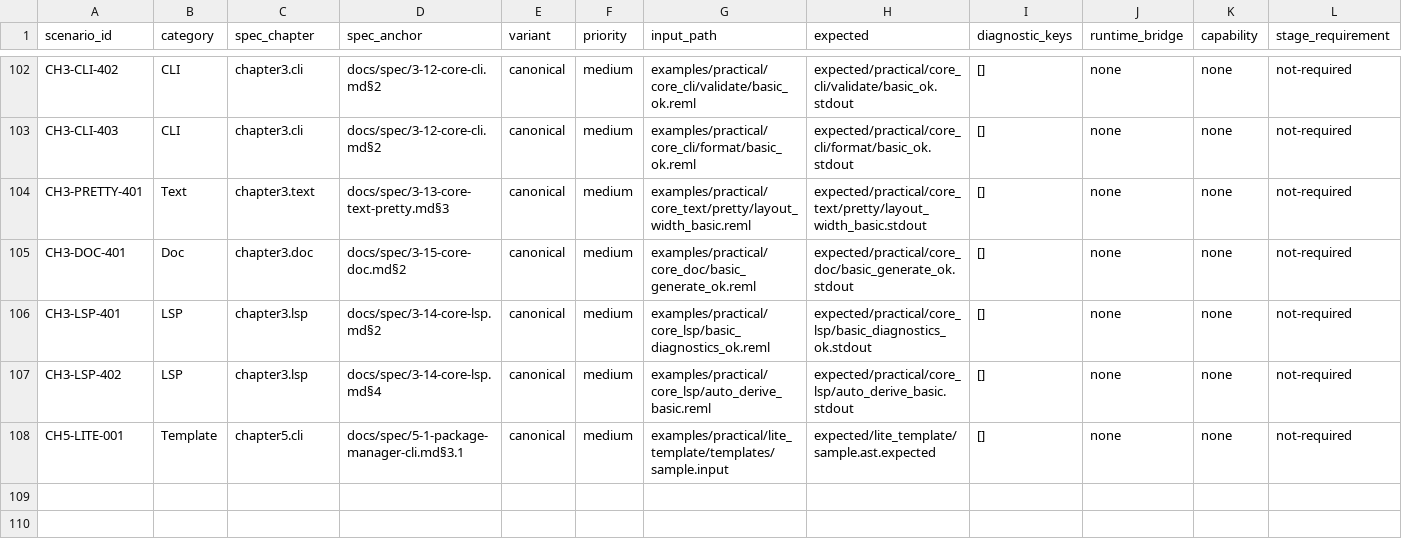
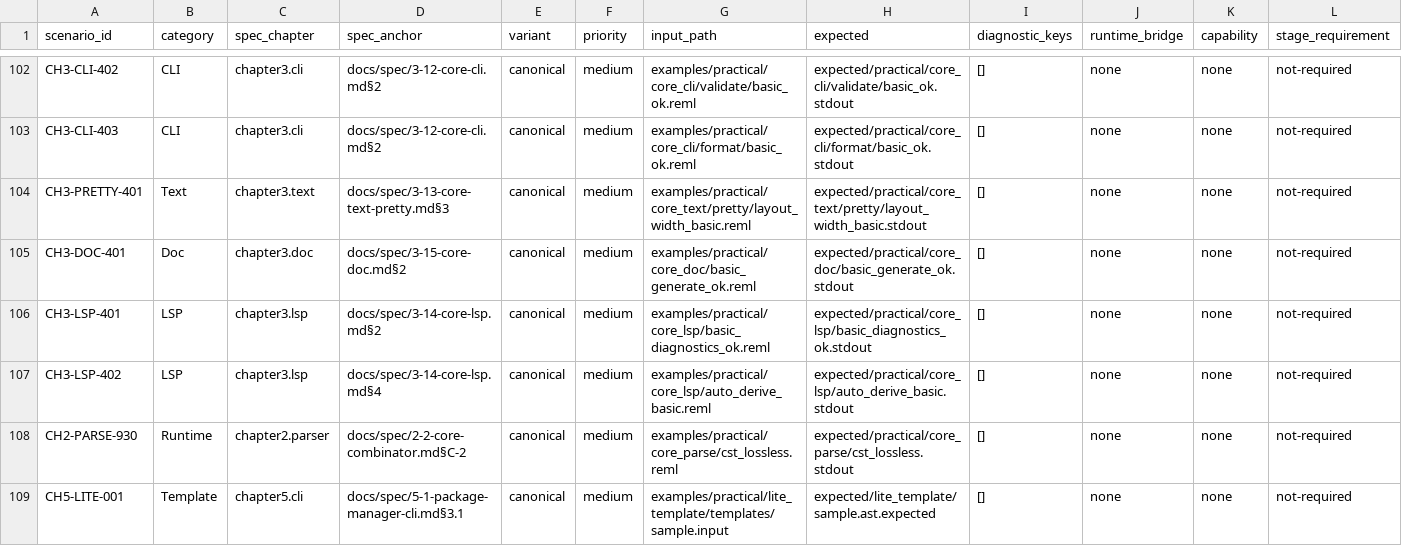
Before and after one commit to dolphilia/reml, a CSV file: docs/plans/bootstrap-roadmap/assets/phase4-scenario-matrix.csv, drawn as a sheet; only a part is shown, gaps mark what is left out; rows hold the shown columns only; the diff names each change by its address in the sheet, - before the commit and + after, or states it on an @@ line.

```diff
--- a/docs/plans/bootstrap-roadmap/assets/phase4-scenario-matrix.csv
+++ b/docs/plans/bootstrap-roadmap/assets/phase4-scenario-matrix.csv
+row 108: CH2-PARSE-930 | Runtime | chapter2.parser | docs/spec/2-2-core-combinator.md§C-2 | canonical | medium | examples/practical/core_parse/cst_lossless.reml | expected/practical/core_parse/cst_lossless.stdout | [] | none | none | not-required
```
Also changed, not shown: 4 other files.
